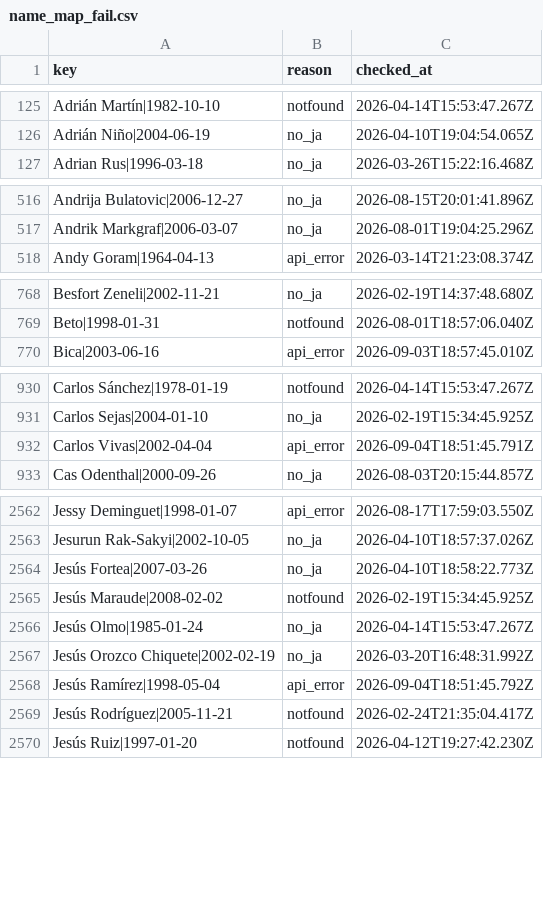
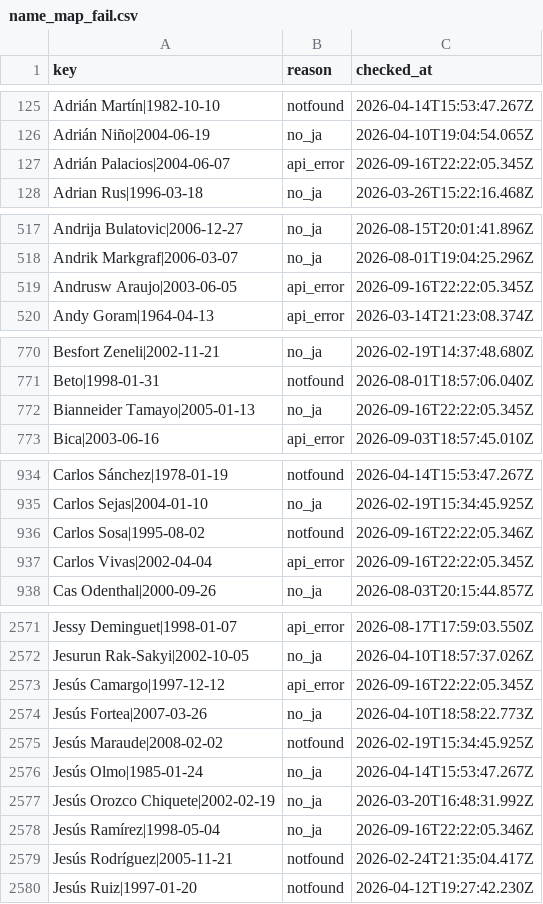
Before and after one commit to football-archive/start, a CSV file: src/data/name_map_fail.csv, drawn as a sheet; only a part is shown, gaps mark what is left out; the diff covers the shown part only.

```diff
--- a/src/data/name_map_fail.csv
+++ b/src/data/name_map_fail.csv
@@ -126,2 +126,3 @@ Adrián Martín|1982-10-10,notfound,2026-04-14T15:53:47.267Z
 Adrián Niño|2004-06-19,no_ja,2026-04-10T19:04:54.065Z
+Adrián Palacios|2004-06-07,api_error,2026-09-16T22:22:05.345Z
 Adrian Rus|1996-03-18,no_ja,2026-03-26T15:22:16.468Z
@@ -517,2 +518,3 @@ Andrija Bulatovic|2006-12-27,no_ja,2026-08-15T20:01:41.896Z
 Andrik Markgraf|2006-03-07,no_ja,2026-08-01T19:04:25.296Z
+Andrusw Araujo|2003-06-05,api_error,2026-09-16T22:22:05.345Z
 Andy Goram|1964-04-13,api_error,2026-03-14T21:23:08.374Z
@@ -769,2 +771,3 @@ Besfort Zeneli|2002-11-21,no_ja,2026-02-19T14:37:48.680Z
 Beto|1998-01-31,notfound,2026-08-01T18:57:06.040Z
+Bianneider Tamayo|2005-01-13,no_ja,2026-09-16T22:22:05.345Z
 Bica|2003-06-16,api_error,2026-09-03T18:57:45.010Z
@@ -931,3 +935,4 @@ Carlos Sánchez|1978-01-19,notfound,2026-04-14T15:53:47.267Z
 Carlos Sejas|2004-01-10,no_ja,2026-02-19T15:34:45.925Z
-Carlos Vivas|2002-04-04,api_error,2026-09-04T18:51:45.791Z
+Carlos Sosa|1995-08-02,notfound,2026-09-16T22:22:05.346Z
+Carlos Vivas|2002-04-04,api_error,2026-09-16T22:22:05.345Z
 Cas Odenthal|2000-09-26,no_ja,2026-08-03T20:15:44.857Z
@@ -2563,2 +2572,3 @@ Jessy Deminguet|1998-01-07,api_error,2026-08-17T17:59:03.550Z
 Jesurun Rak-Sakyi|2002-10-05,no_ja,2026-04-10T18:57:37.026Z
+Jesús Camargo|1997-12-12,api_error,2026-09-16T22:22:05.345Z
 Jesús Fortea|2007-03-26,no_ja,2026-04-10T18:58:22.773Z
@@ -2567,3 +2577,3 @@ Jesús Olmo|1985-01-24,no_ja,2026-04-14T15:53:47.267Z
 Jesús Orozco Chiquete|2002-02-19,no_ja,2026-03-20T16:48:31.992Z
-Jesús Ramírez|1998-05-04,api_error,2026-09-04T18:51:45.792Z
+Jesús Ramírez|1998-05-04,no_ja,2026-09-16T22:22:05.346Z
 Jesús Rodríguez|2005-11-21,notfound,2026-02-24T21:35:04.417Z
```
Also changed, not shown: 18 added rows and 11 edited cells elsewhere in this file, src/data/name_map.csv, src/data/nt_iw_activity.csv, 4 other files.
